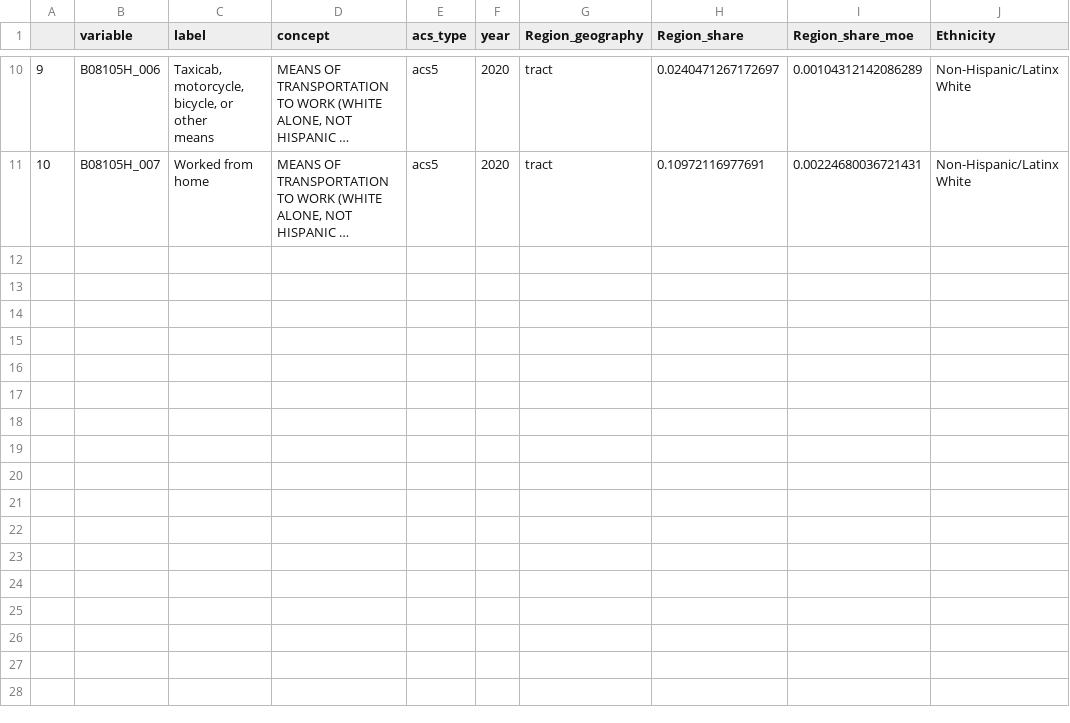
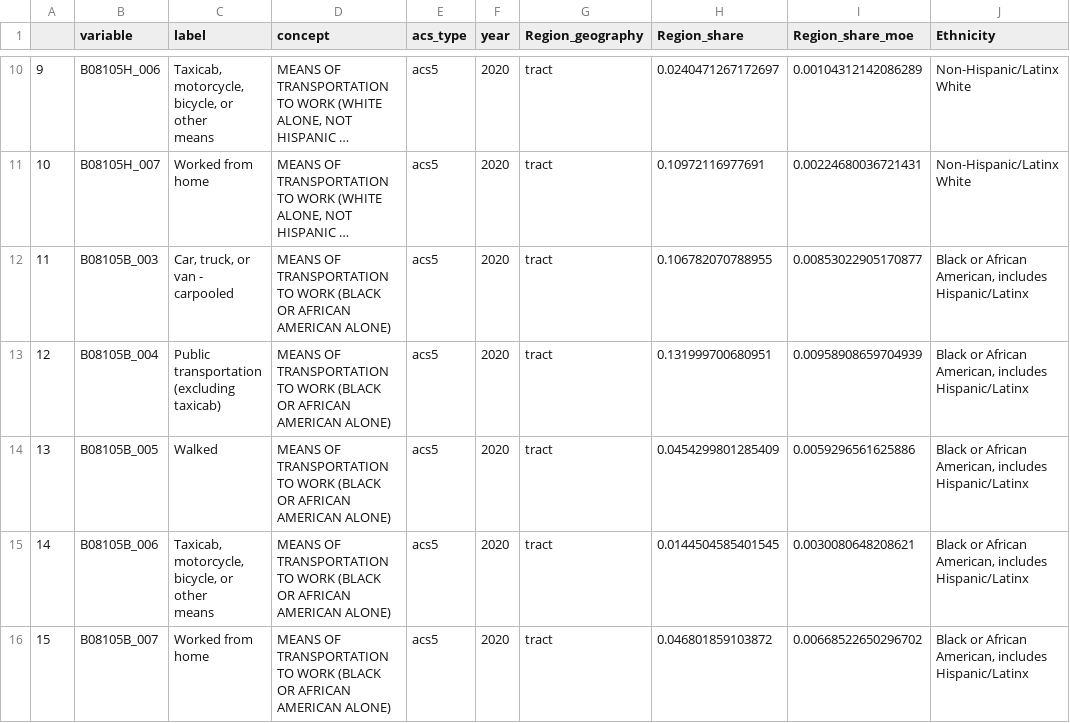
Before and after one commit to psrc/heritage-month, a CSV file: hispanic_heritage2/means_transport.csv, drawn as a sheet; only a part is shown, gaps mark what is left out; long unchanged cells end in …; ↵ is a line break in a cell; the diff covers the shown part only; the diff names each change by its address in the sheet, - before the commit and + after, or states it on an @@ line.

Commit message:
hispanic heritage updates

```diff
--- a/hispanic_heritage2/means_transport.csv
+++ b/hispanic_heritage2/means_transport.csv
+row 12: 11 | B08105B_003 | Car, truck, or van - ↵ carpooled | MEANS OF TRANSPORTATION TO WORK (BLACK OR AFRICAN AMERICAN ALONE) | acs5 | 2020 | tract | 0.106782070788955 | 0.00853022905170877 | Black or African ↵ American, includes ↵ Hispanic/Latinx
+row 13: 12 | B08105B_004 | Public ↵ transportation ↵ (excluding taxicab) | MEANS OF TRANSPORTATION TO WORK (BLACK OR AFRICAN AMERICAN ALONE) | acs5 | 2020 | tract | 0.131999700680951 | 0.00958908659704939 | Black or African ↵ American, includes ↵ Hispanic/Latinx
+row 14: 13 | B08105B_005 | Walked | MEANS OF TRANSPORTATION TO WORK (BLACK OR AFRICAN AMERICAN ALONE) | acs5 | 2020 | tract | 0.0454299801285409 | 0.0059296561625886 | Black or African ↵ American, includes ↵ Hispanic/Latinx
+row 15: 14 | B08105B_006 | Taxicab, motorcycle, ↵ bicycle, or other ↵ means | MEANS OF TRANSPORTATION TO WORK (BLACK OR AFRICAN AMERICAN ALONE) | acs5 | 2020 | tract | 0.0144504585401545 | 0.0030080648208621 | Black or African ↵ American, includes ↵ Hispanic/Latinx
+row 16: 15 | B08105B_007 | Worked from home | MEANS OF TRANSPORTATION TO WORK (BLACK OR AFRICAN AMERICAN ALONE) | acs5 | 2020 | tract | 0.046801859103872 | 0.00668522650296702 | Black or African ↵ American, includes ↵ Hispanic/Latinx
```
Also changed, not shown: 5 added rows and 5 edited cells elsewhere in this file, 8 other files.
